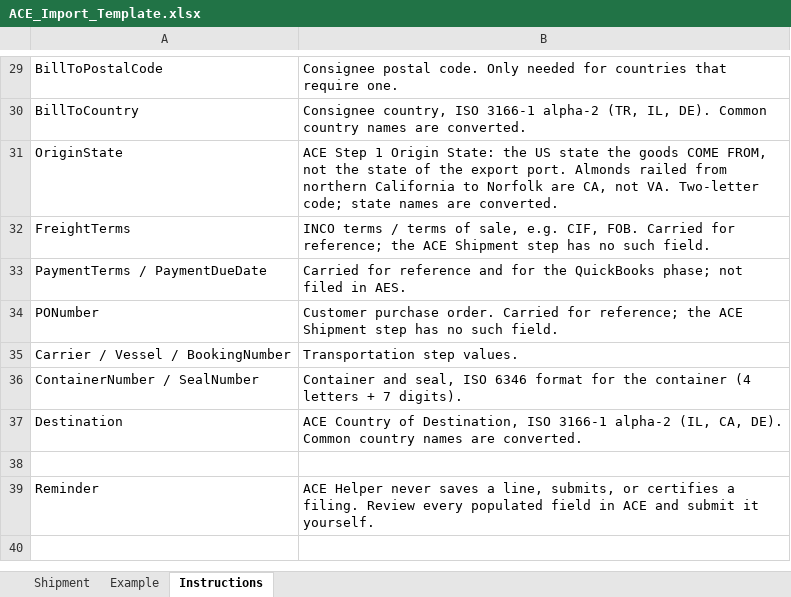
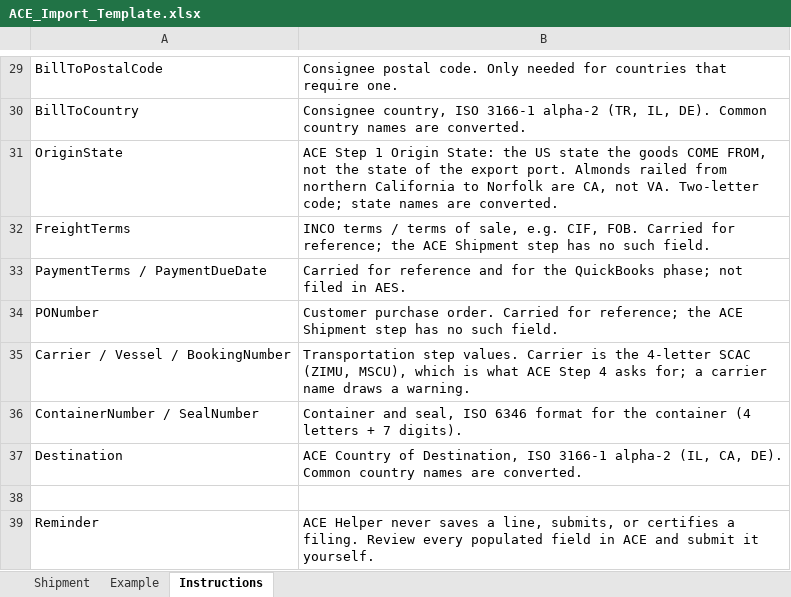
Before and after one commit to effimorremitrix/AceChromExt, an Excel workbook: templates/ACE_Import_Template.xlsx, sheet Instructions, drawn as a sheet; only a part is shown, gaps mark what is left out; values as stored, in another font and other column widths than the file's, no borders; the diff names each change by its address in the sheet, - before the commit and + after, or states it on an @@ line.

```diff
--- a/templates/ACE_Import_Template.xlsx (sheet Instructions)
+++ b/templates/ACE_Import_Template.xlsx (sheet Instructions)
-B35: …step values.
+B35: …step values. Carrier is the 4-letter SCAC (ZIMU, MSCU), which is what ACE Step 4 asks for; a carrier name draws a warning.
```
Also changed, not shown: sheet Example, 16 other files.
